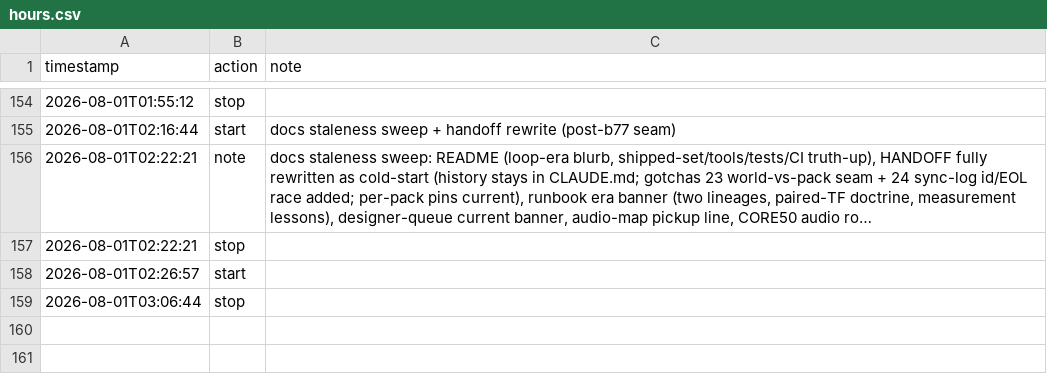
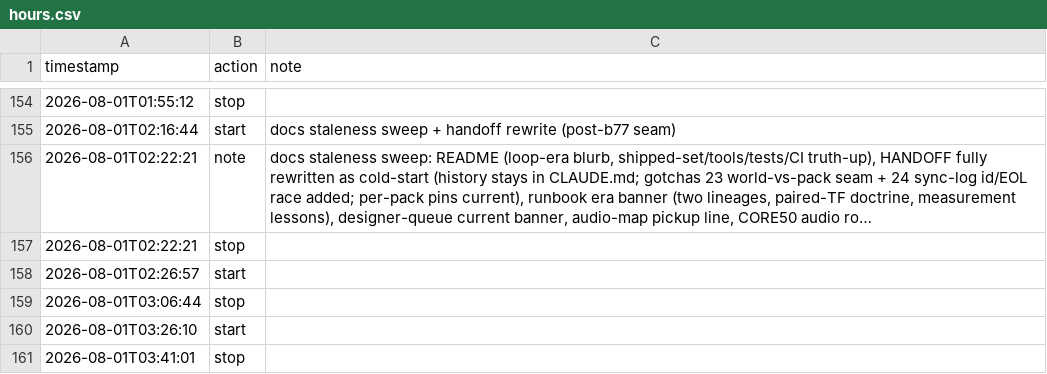
Before and after one commit to tilok1234/Wildshot-Adventures, a CSV file: notes/hours.csv, drawn as a sheet; only a part is shown, gaps mark what is left out; long unchanged cells end in …; the diff names each change by its address in the sheet, - before the commit and + after, or states it on an @@ line.

```diff
--- a/notes/hours.csv
+++ b/notes/hours.csv
+row 160: 2026-08-01T03:26:10 | start
+row 161: 2026-08-01T03:41:01 | stop
```
